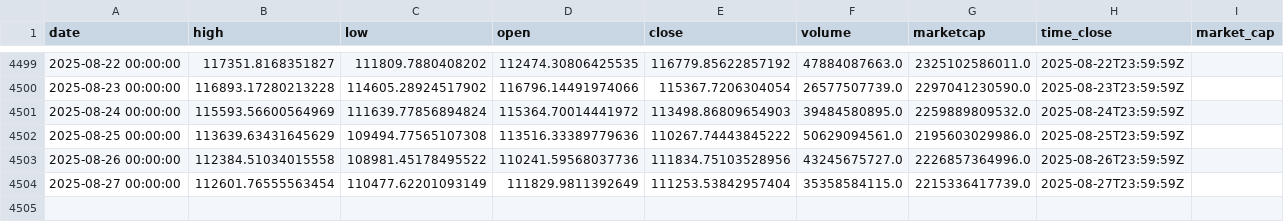
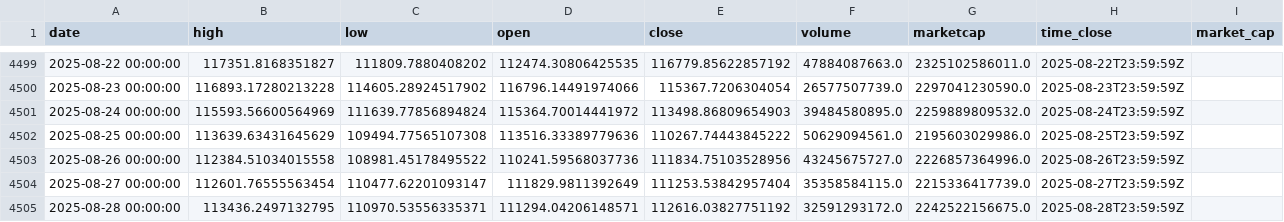
Before and after one commit to rey-dal/bitcoin, a CSV file: data/btc_historical_data.csv, drawn as a sheet; only a part is shown, gaps mark what is left out.

```diff
--- a/data/btc_historical_data.csv
+++ b/data/btc_historical_data.csv
@@ -4503,2 +4503,3 @@ date,high,low,open,close,volume,marketcap,time_close,market_cap
 2025-08-26 00:00:00,112384.51034015558,108981.45178495522,110241.59568037736,111834.75103528956,43245675727.0,2226857364996.0,2025-08-26T23:59:59Z,
-2025-08-27 00:00:00,112601.76555563454,110477.62201093149,111829.9811392649,111253.53842957404,35358584115.0,2215336417739.0,2025-08-27T23:59:59Z,
+2025-08-27 00:00:00,112601.76555563454,110477.62201093147,111829.9811392649,111253.53842957404,35358584115.0,2215336417739.0,2025-08-27T23:59:59Z,
+2025-08-28 00:00:00,113436.2497132795,110970.53556335371,111294.04206148571,112616.03827751192,32591293172.0,2242522156675.0,2025-08-28T23:59:59Z,
```
Also changed, not shown: data/combined_predictions.csv, data/preprocessed_data.csv, 6 other files.
